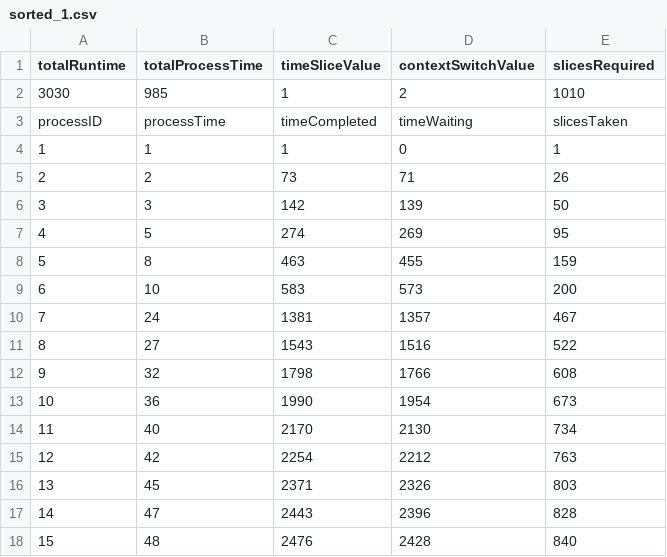
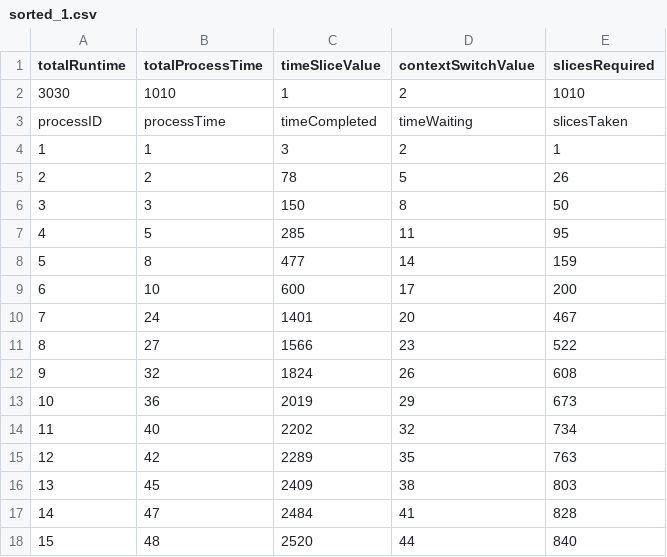
Before and after one commit to EpicAssasin678/time-sharing-system, a CSV file: output/sorted_1.csv, drawn as a sheet; only a part is shown; the diff covers the shown part only.

```diff
--- a/output/sorted_1.csv
+++ b/output/sorted_1.csv
@@ -1,18 +1,18 @@
 totalRuntime,totalProcessTime,timeSliceValue,contextSwitchValue,slicesRequired,,
-3030,985,1,2,1010,
+3030,1010,1,2,1010,
 processID,processTime,timeCompleted,timeWaiting,slicesTaken,
-1,1,1,0,1,
-2,2,73,71,26,
-3,3,142,139,50,
-4,5,274,269,95,
-5,8,463,455,159,
-6,10,583,573,200,
-7,24,1381,1357,467,
-8,27,1543,1516,522,
-9,32,1798,1766,608,
-10,36,1990,1954,673,
-11,40,2170,2130,734,
-12,42,2254,2212,763,
-13,45,2371,2326,803,
-14,47,2443,2396,828,
-15,48,2476,2428,840,
+1,1,3,2,1,
+2,2,78,5,26,
+3,3,150,8,50,
+4,5,285,11,95,
+5,8,477,14,159,
+6,10,600,17,200,
+7,24,1401,20,467,
+8,27,1566,23,522,
+9,32,1824,26,608,
+10,36,2019,29,673,
+11,40,2202,32,734,
+12,42,2289,35,763,
+13,45,2409,38,803,
+14,47,2484,41,828,
+15,48,2520,44,840,
```
Also changed, not shown: 20 edited cells elsewhere in this file, output/sorted_2.csv, output/sorted_50.csv, 14 other files.
